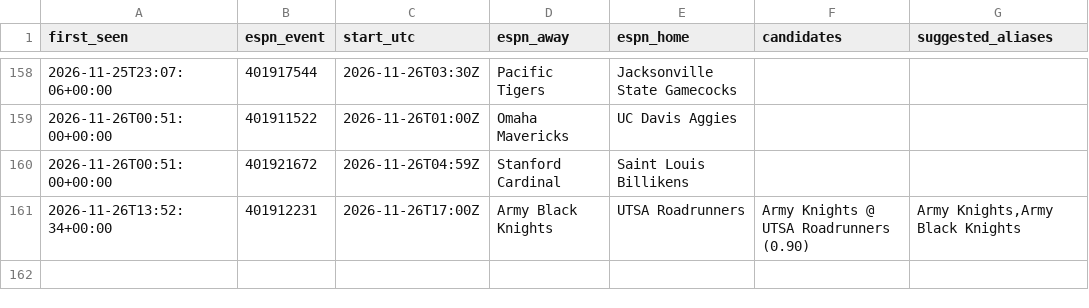
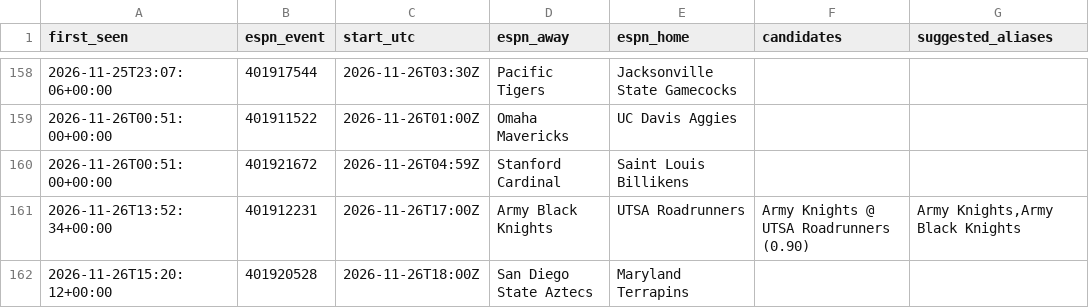
Before and after one commit to jlwin1995-alt/CBB, a CSV file: data/log/unmatched_events.csv, drawn as a sheet; only a part is shown, gaps mark what is left out; the diff names each change by its address in the sheet, - before the commit and + after, or states it on an @@ line.

```diff
--- a/data/log/unmatched_events.csv
+++ b/data/log/unmatched_events.csv
+row 162: 2026-11-26T15:20:12+00:00 | 401920528 | 2026-11-26T18:00Z | San Diego State Aztecs | Maryland Terrapins
```
Also changed, not shown: data/log/credits.csv, data/proj/projections.csv, 5 other files.
